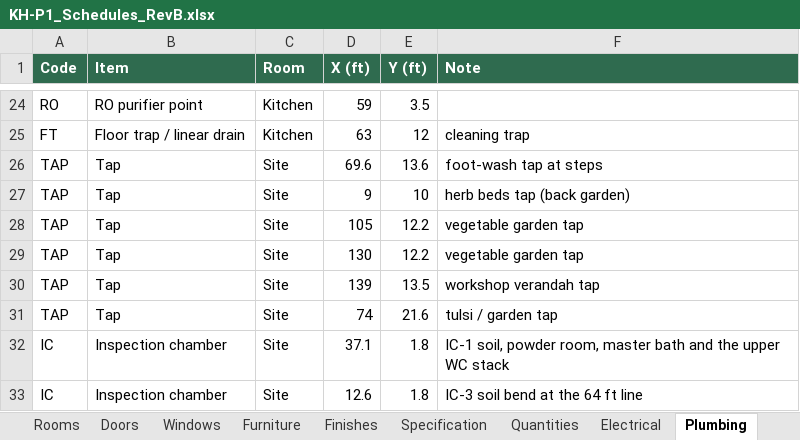
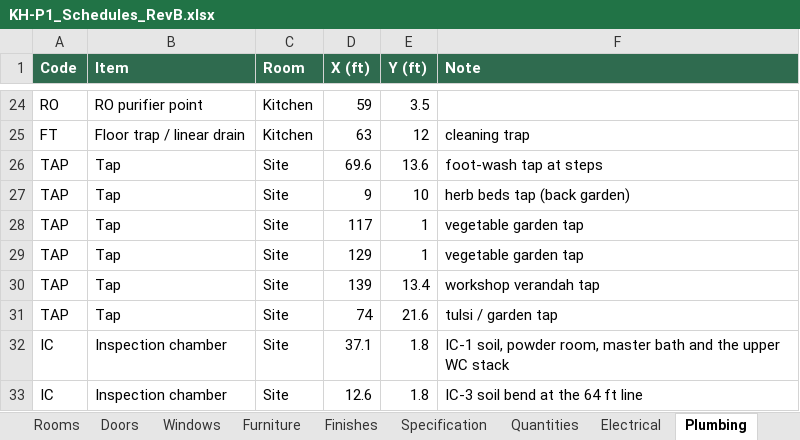
Before and after one commit to tilak-puli/House-plan, an Excel workbook: 03_Schedules/KH-P1_Schedules_RevB.xlsx, sheet Plumbing, drawn as a sheet; only a part is shown, gaps mark what is left out; values as stored, in another font and other column widths than the file's, no borders; the diff names each change by its address in the sheet, - before the commit and + after, or states it on an @@ line.

```diff
--- a/03_Schedules/KH-P1_Schedules_RevB.xlsx (sheet Plumbing)
+++ b/03_Schedules/KH-P1_Schedules_RevB.xlsx (sheet Plumbing)
-D28 (X (ft)): 105
+D28 (X (ft)): 117
-E28:E29 (Y (ft)): 12.2
+E28:E29 (Y (ft)): 1
-D29 (X (ft)): 130
+D29 (X (ft)): 129
-E30 (Y (ft)): 13.5
+E30 (Y (ft)): 13.4
```
Also changed, not shown: sheet Electrical, sheet Decisions, sheet Open_Issues, sheet Quantities, 11 other files.
